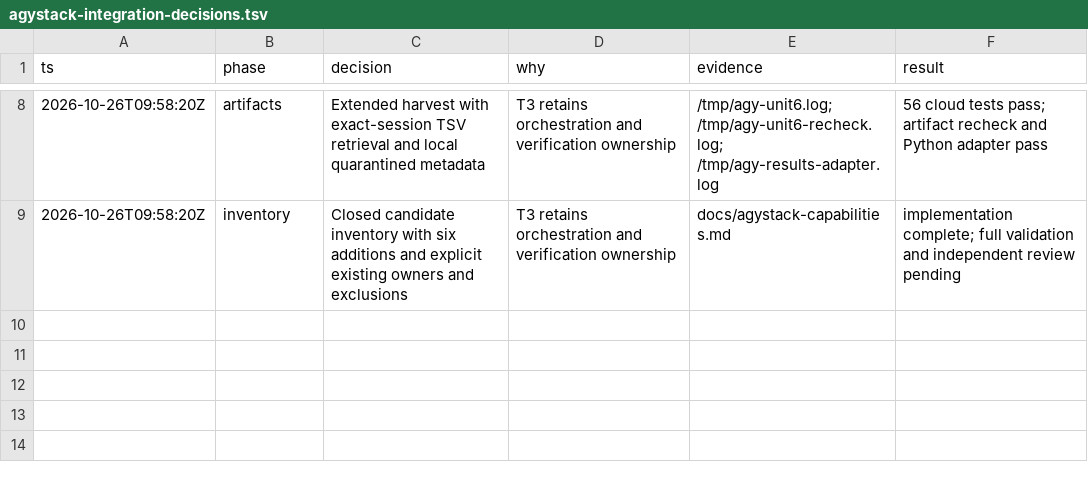
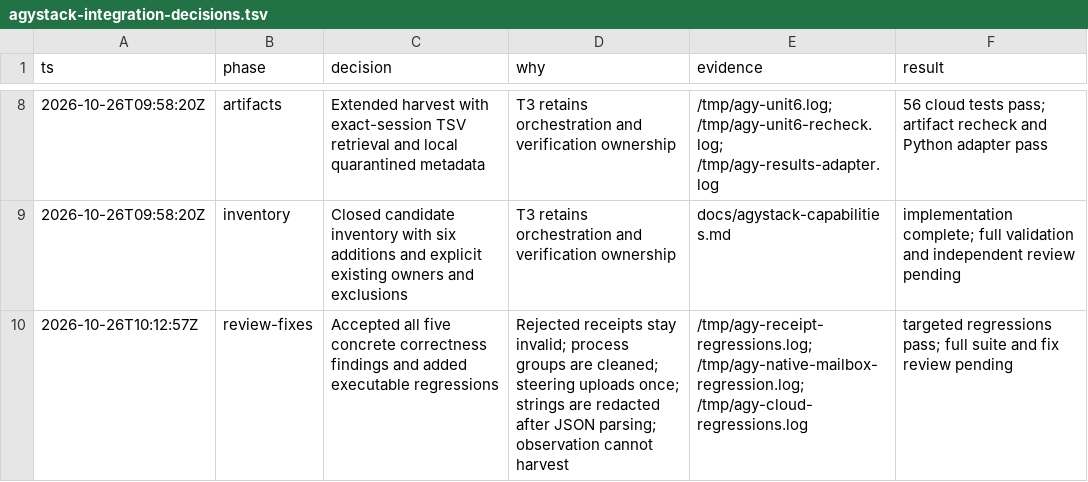
Before and after one commit to jtaroreh/t3-pstack, a TSV file: .audit/agystack-integration-decisions.tsv, drawn as a sheet; only a part is shown, gaps mark what is left out.

```diff
--- a/.audit/agystack-integration-decisions.tsv
+++ b/.audit/agystack-integration-decisions.tsv
@@ -9 +9,2 @@ ts	phase	decision	why	evidence	result
 2026-10-26T09:58:20Z	inventory	Closed candidate inventory with six additions and explicit existing owners and exclusions	T3 retains orchestration and verification ownership	docs/agystack-capabilities.md	implementation complete; full validation and independent review pending
+2026-10-26T10:12:57Z	review-fixes	Accepted all five concrete correctness findings and added executable regressions	Rejected receipts stay invalid; process groups are cleaned; steering uploads once; strings are redacted after JSON parsing; observation cannot harvest	/tmp/agy-receipt-regressions.log; /tmp/agy-native-mailbox-regression.log; /tmp/agy-cloud-regressions.log	targeted regressions pass; full suite and fix review pending
```
Also changed, not shown: 13 other files.
